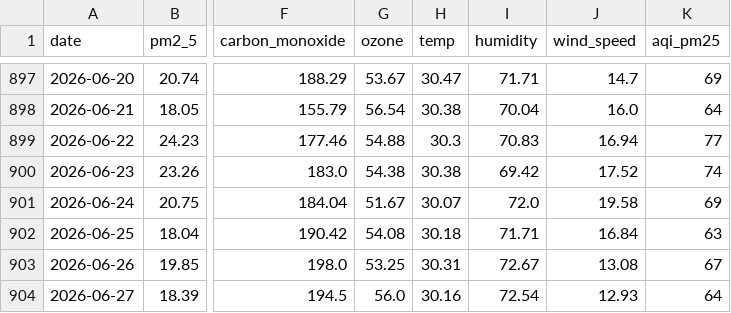
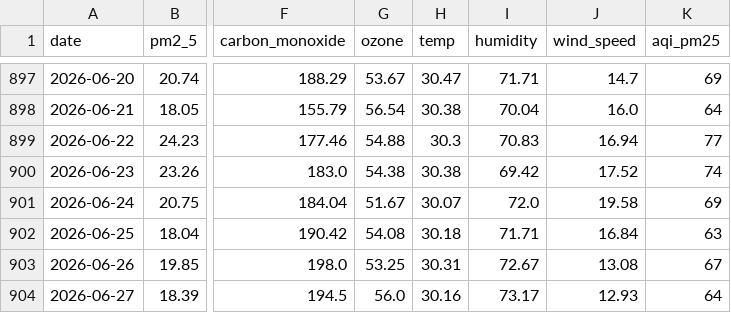
Before and after one commit to jaweria15/AQIPrediction, a CSV file: aqi_historical_data.csv, drawn as a sheet; only a part is shown, gaps mark what is left out; the diff names each change by its address in the sheet, - before the commit and + after, or states it on an @@ line.

```diff
--- a/aqi_historical_data.csv
+++ b/aqi_historical_data.csv
-I904 (humidity): 72.54
+I904 (humidity): 73.17
```
